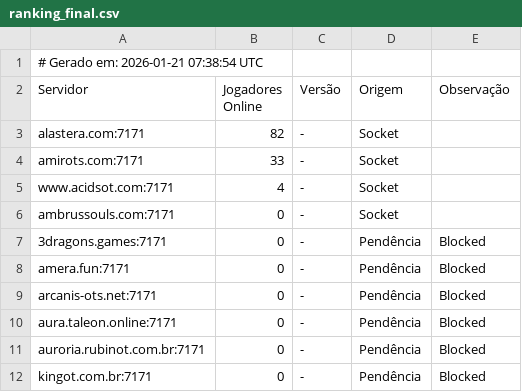
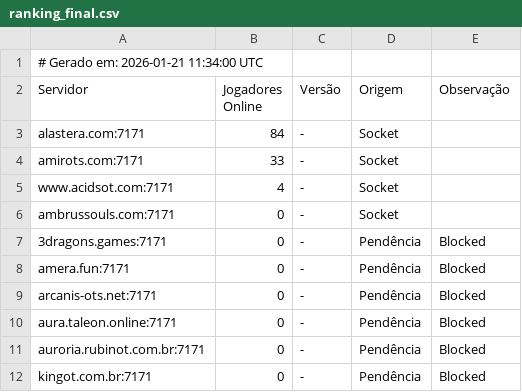
Before and after one commit to jose-roberto-barcelos/Royal_ot_server_list_13, a CSV file: ranking_final.csv, drawn as a sheet.

```diff
--- a/ranking_final.csv
+++ b/ranking_final.csv
@@ -1,4 +1,4 @@
-# Gerado em: 2026-01-21 07:38:54 UTC
+# Gerado em: 2026-01-21 11:34:00 UTC
 Servidor,Jogadores Online,Versão,Origem,Observação
-alastera.com:7171,82,-,Socket,
+alastera.com:7171,84,-,Socket,
 amirots.com:7171,33,-,Socket,
```
Also changed, not shown: resultado_validado.csv.
